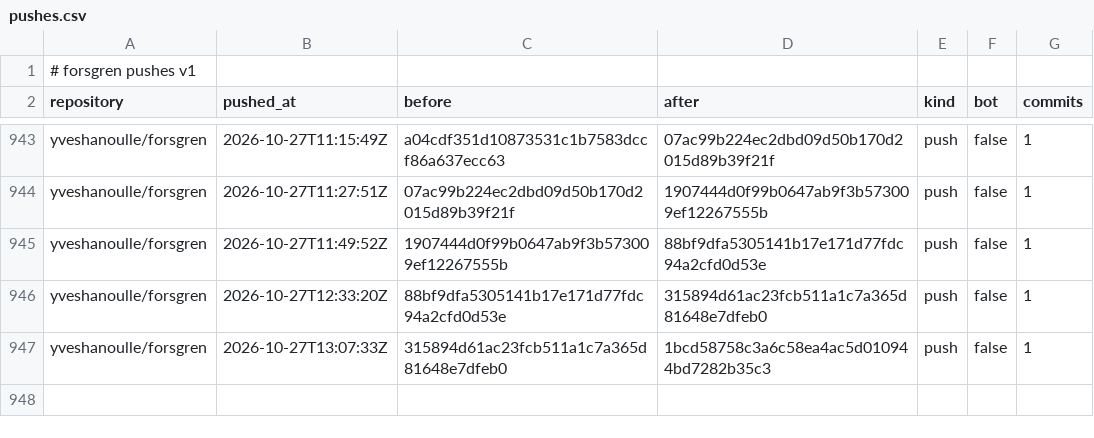
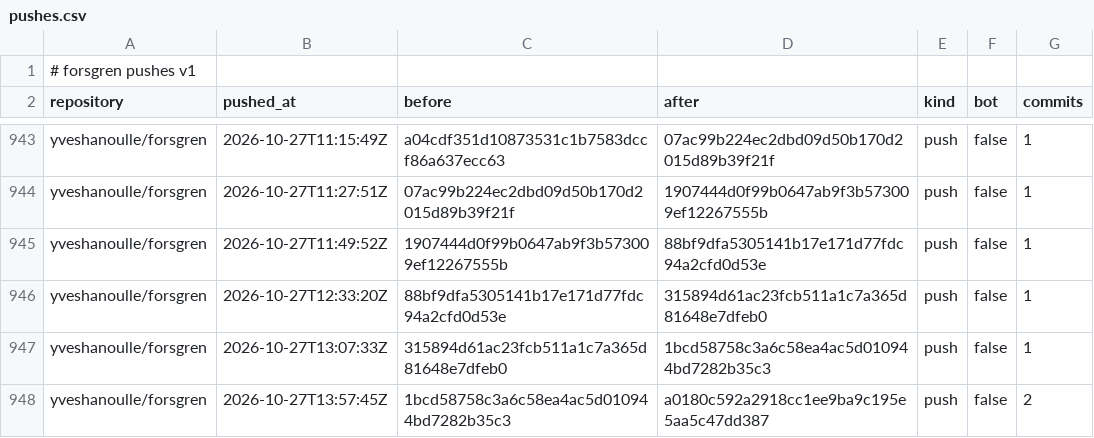
Before and after one commit to yveshanoulle/forsgren-metrics, a CSV file: data/pushes.csv, drawn as a sheet; only a part is shown, gaps mark what is left out; the diff names each change by its address in the sheet, - before the commit and + after, or states it on an @@ line.

```diff
--- a/data/pushes.csv
+++ b/data/pushes.csv
+row 948: yveshanoulle/forsgren | 2026-10-27T13:57:45Z | 1bcd58758c3a6c58ea4ac5d010944bd7282b35c3 | a0180c592a2918cc1ee9ba9c195e5aa5c47dd387 | push | false | 2
```
Also changed, not shown: data/issues.csv, data/push_commits.csv, 4 other files.
